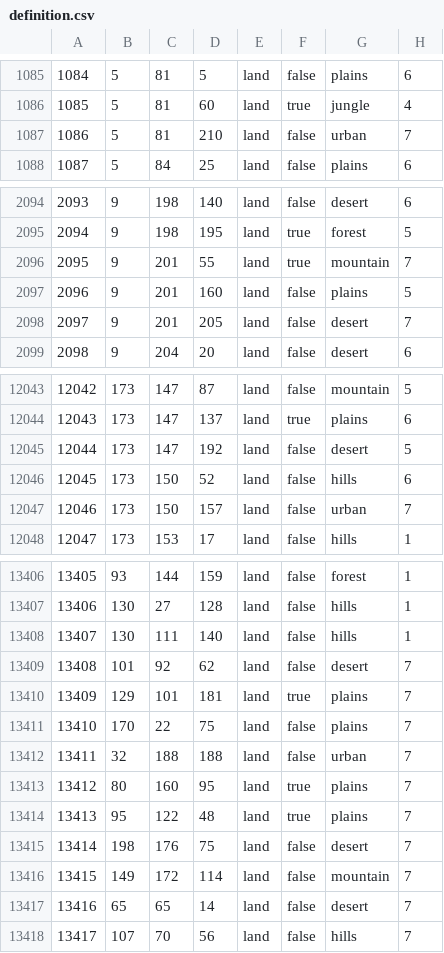
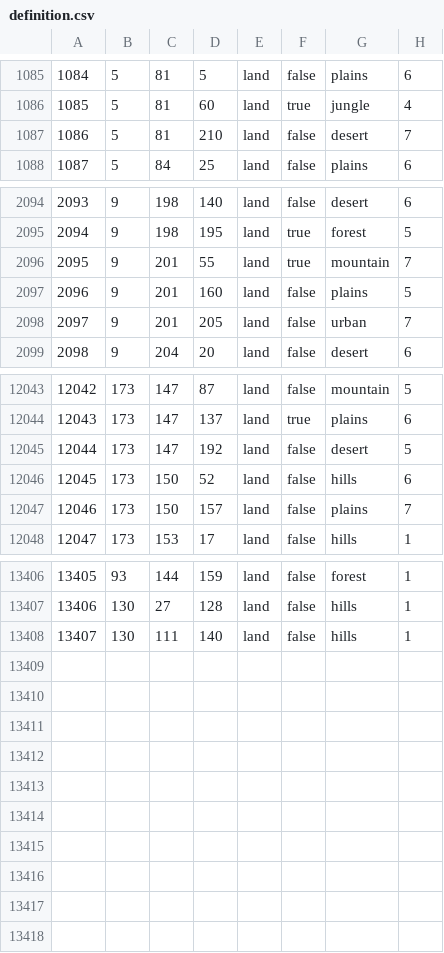
Before and after one commit to HGO-Team/HGOLiteGithub, a CSV file: map/definition.csv, drawn as a sheet; only a part is shown, gaps mark what is left out.

```diff
--- a/map/definition.csv
+++ b/map/definition.csv
@@ -1086,3 +1086,3 @@
 1085;5;81;60;land;true;jungle;4
-1086;5;81;210;land;false;urban;7
+1086;5;81;210;land;false;desert;7
 1087;5;84;25;land;false;plains;6
@@ -2097,3 +2097,3 @@
 2096;9;201;160;land;false;plains;5
-2097;9;201;205;land;false;desert;7
+2097;9;201;205;land;false;urban;7
 2098;9;204;20;land;false;desert;6
@@ -12046,3 +12046,3 @@
 12045;173;150;52;land;false;hills;6
-12046;173;150;157;land;false;urban;7
+12046;173;150;157;land;false;plains;7
 12047;173;153;17;land;false;hills;1
@@ -13408,11 +13408 @@
 13407;130;111;140;land;false;hills;1
-13408;101;92;62;land;false;desert;7
-13409;129;101;181;land;true;plains;7
-13410;170;22;75;land;false;plains;7
-13411;32;188;188;land;false;urban;7
-13412;80;160;95;land;true;plains;7
-13413;95;122;48;land;true;plains;7
-13414;198;176;75;land;false;desert;7
-13415;149;172;114;land;false;mountain;7
-13416;65;65;14;land;false;desert;7
-13417;107;70;56;land;false;hills;7
```
Also changed, not shown: 42 other files.
